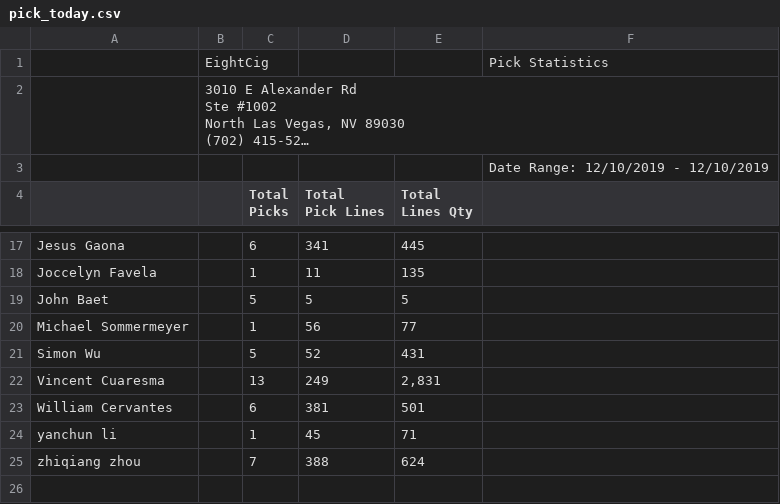
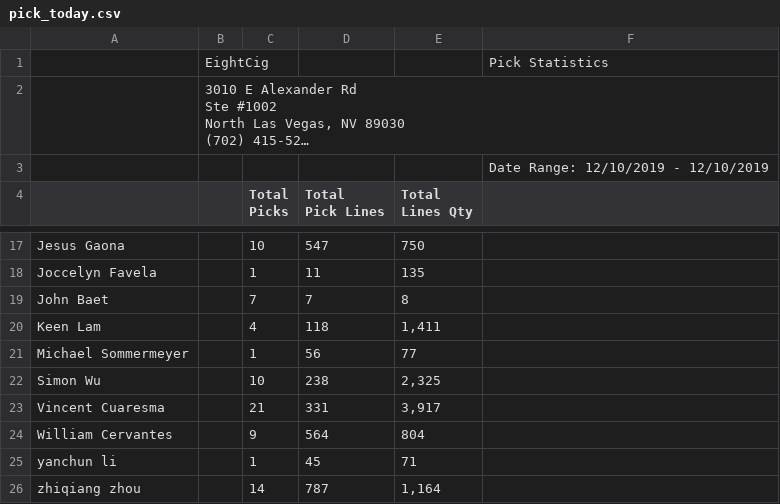
Before and after one commit to yoany-eightcig/dashboard-statistics, a CSV file: storage/pick_today.csv, drawn as a sheet; only a part is shown, gaps mark what is left out; long unchanged cells end in …; addresses are those after the commit; the diff covers the shown part only; the diff names each change by its address in the sheet, - before the commit and + after, or states it on an @@ line.

```diff
--- a/storage/pick_today.csv
+++ b/storage/pick_today.csv
-C17 (Total Picks): 6
+C17 (Total Picks): 10
-D17 (Total Pick Lines): 341
+D17 (Total Pick Lines): 547
-E17 (Total Lines Qty): 445
+E17 (Total Lines Qty): 750
-C19 (Total Picks): 5
+C19 (Total Picks): 7
-D19 (Total Pick Lines): 5
+D19 (Total Pick Lines): 7
-E19 (Total Lines Qty): 5
+E19 (Total Lines Qty): 8
+row 20: Keen Lam |  | 4 | 118 | 1,411
-C22 (Total Picks): 5
+C22 (Total Picks): 10
-D22 (Total Pick Lines): 52
+D22 (Total Pick Lines): 238
-E22 (Total Lines Qty): 431
+E22 (Total Lines Qty): 2,325
-C23 (Total Picks): 13
+C23 (Total Picks): 21
-D23 (Total Pick Lines): 249
+D23 (Total Pick Lines): 331
-E23 (Total Lines Qty): 2,831
+E23 (Total Lines Qty): 3,917
-C24 (Total Picks): 6
+C24 (Total Picks): 9
-D24 (Total Pick Lines): 381
+D24 (Total Pick Lines): 564
-E24 (Total Lines Qty): 501
+E24 (Total Lines Qty): 804
-C26 (Total Picks): 7
+C26 (Total Picks): 14
-D26 (Total Pick Lines): 388
+D26 (Total Pick Lines): 787
-E26 (Total Lines Qty): 624
+E26 (Total Lines Qty): 1,164
```
Also changed, not shown: 30 edited cells elsewhere in this file, storage/base.csv, storage/pack_today.csv, 5 other files.
